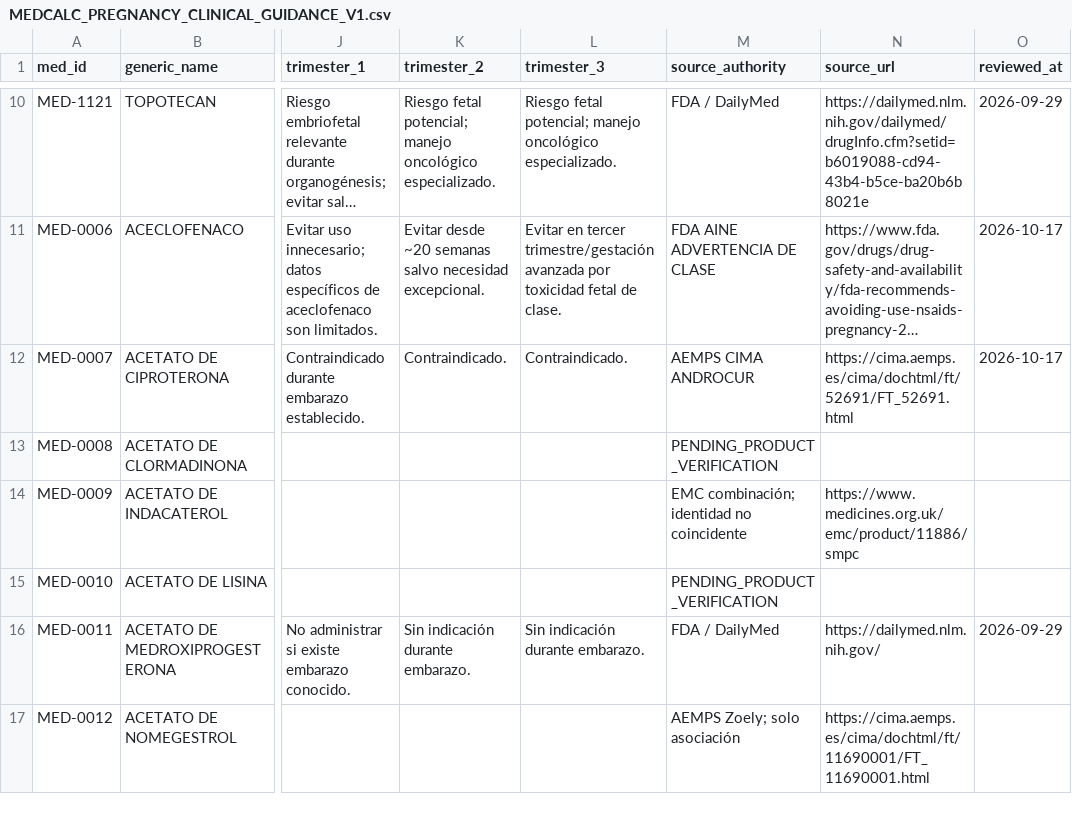
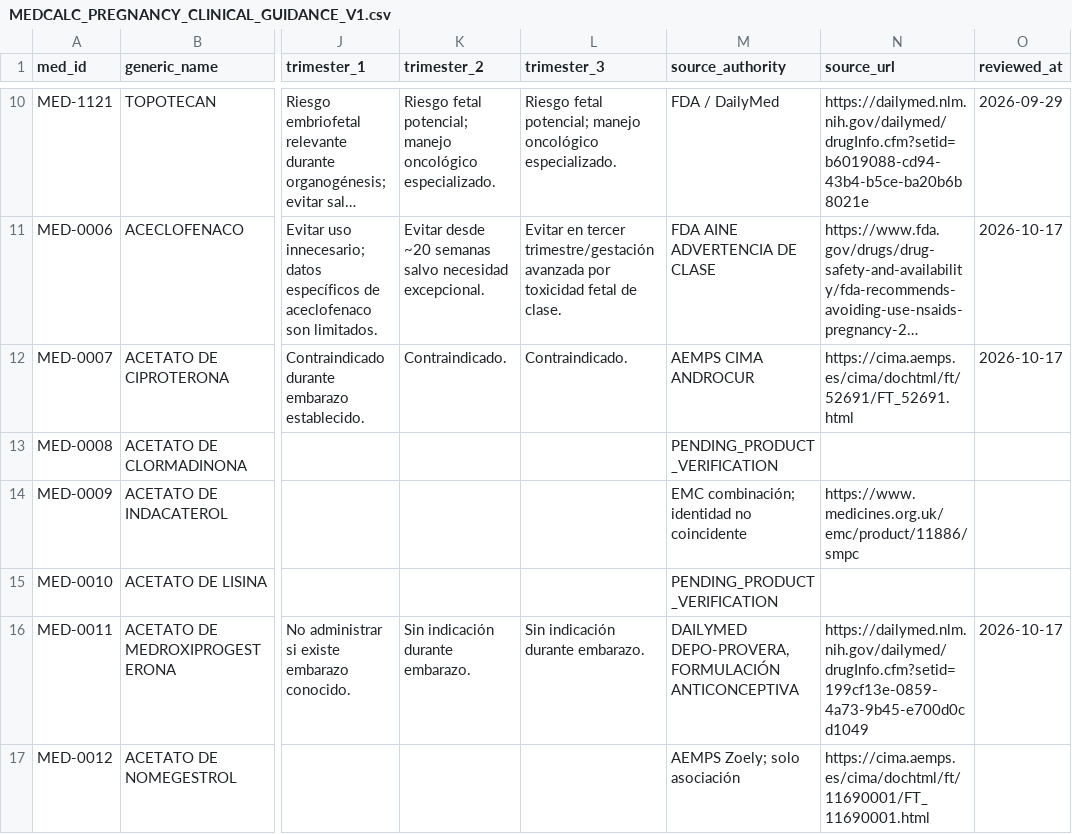
Before and after one commit to comincinieric56-maker/medcalc-clinico, a CSV file: MEDCALC_PREGNANCY_CLINICAL_GUIDANCE_V1.csv, drawn as a sheet; only a part is shown, gaps mark what is left out; long unchanged cells end in …; the diff covers the shown part only; the diff names each change by its address in the sheet, - before the commit and + after, or states it on an @@ line.

Commit message:
Complete 15 remaining pregnancy-source corrections and distinguish postpartum IV tranexamic guidance

```diff
--- a/MEDCALC_PREGNANCY_CLINICAL_GUIDANCE_V1.csv
+++ b/MEDCALC_PREGNANCY_CLINICAL_GUIDANCE_V1.csv
-M16 (source_authority): FDA / DailyMed
+M16 (source_authority): DAILYMED DEPO-PROVERA, FORMULACIÓN ANTICONCEPTIVA
-N16 (source_url): https://dailymed.nlm.nih.gov/
+N16 (source_url): https://dailymed.nlm.nih.gov/dailymed/drugInfo.cfm?setid=199cf13e-0859-4a73-9b45-e700d0cd1049
-O16 (reviewed_at): 2026-09-29
+O16 (reviewed_at): 2026-10-17
```
Also changed, not shown: 44 edited cells elsewhere in this file.
